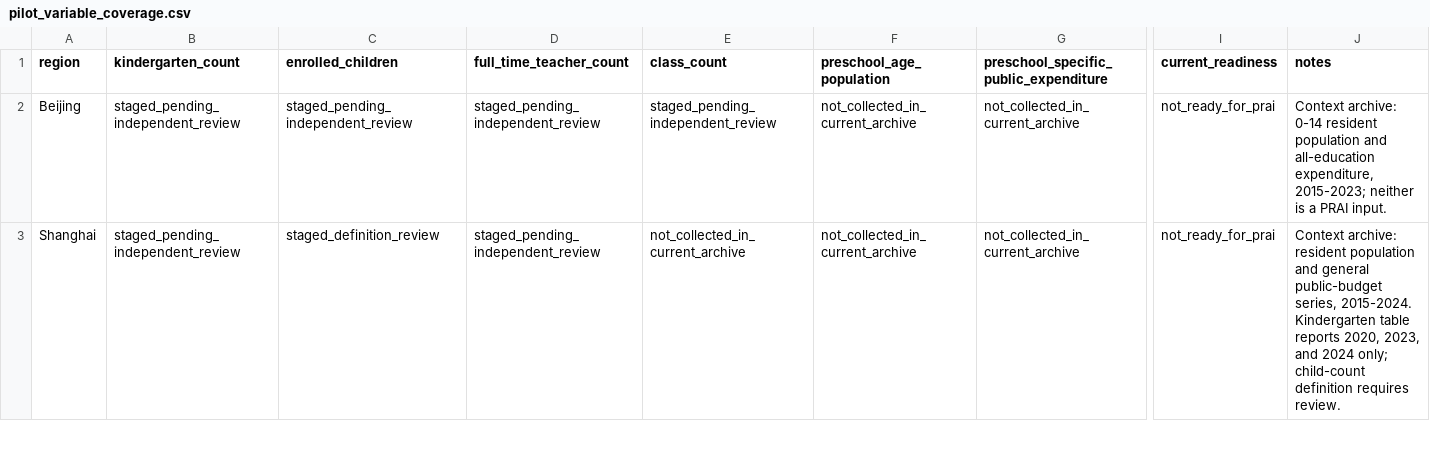
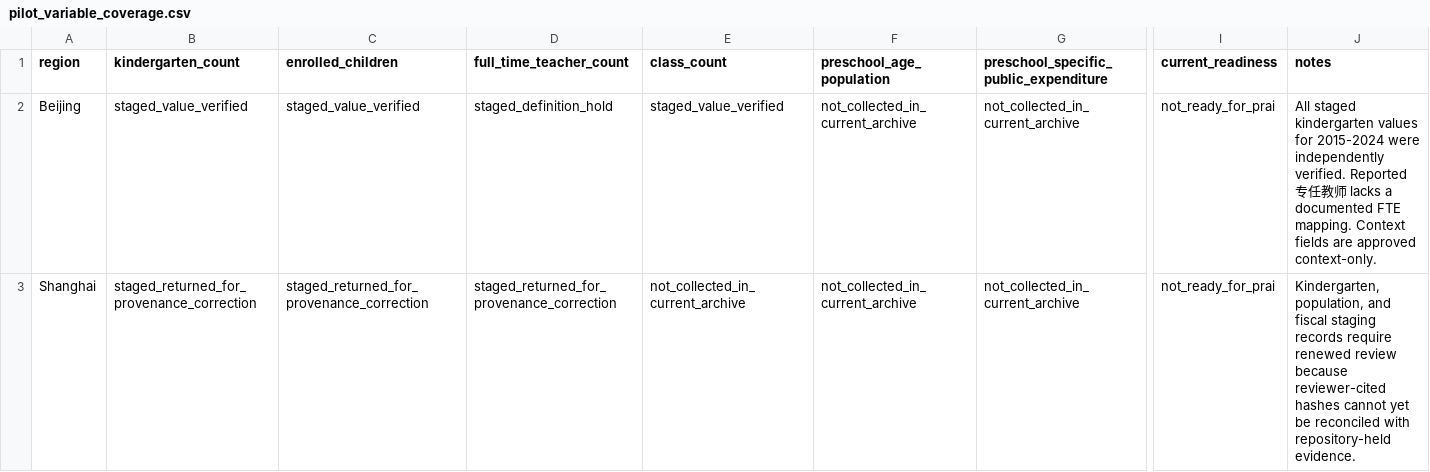
Before and after one commit to AvelineChuk/OpenPreEduLab, a CSV file: datasets/metadata/pilot_variable_coverage.csv, drawn as a sheet; only a part is shown, gaps mark what is left out; the diff covers the shown part only; the diff names each change by its address in the sheet, - before the commit and + after, or states it on an @@ line.

Commit message:
Refresh pilot data coverage after reviews

```diff
--- a/datasets/metadata/pilot_variable_coverage.csv
+++ b/datasets/metadata/pilot_variable_coverage.csv
-B2 (kindergarten_count): staged_pending_independent_review
+B2 (kindergarten_count): staged_value_verified
-C2 (enrolled_children): staged_pending_independent_review
+C2 (enrolled_children): staged_value_verified
-D2 (full_time_teacher_count): staged_pending_independent_review
+D2 (full_time_teacher_count): staged_definition_hold
-E2 (class_count): staged_pending_independent_review
+E2 (class_count): staged_value_verified
-J2 (notes): Context archive: 0-14 resident population and all-education expenditure, 2015-2023; neither is a PRAI input.
+J2 (notes): All staged kindergarten values for 2015-2024 were independently verified. Reported 专任教师 lacks a documented FTE mapping. Context fields are approved context-only.
-B3 (kindergarten_count): staged_pending_independent_review
+B3 (kindergarten_count): staged_returned_for_provenance_correction
-C3 (enrolled_children): staged_definition_review
+C3 (enrolled_children): staged_returned_for_provenance_correction
-D3 (full_time_teacher_count): staged_pending_independent_review
+D3 (full_time_teacher_count): staged_returned_for_provenance_correction
-J3 (notes): Context archive: resident population and general public-budget series, 2015-2024. Kindergarten table reports 2020, 2023, and 2024 only; child-count definition requires review.
+J3 (notes): Kindergarten, population, and fiscal staging records require renewed review because reviewer-cited hashes cannot yet be reconciled with repository-held evidence.
```
Also changed, not shown: 8 edited cells elsewhere in this file, 1 other file.
